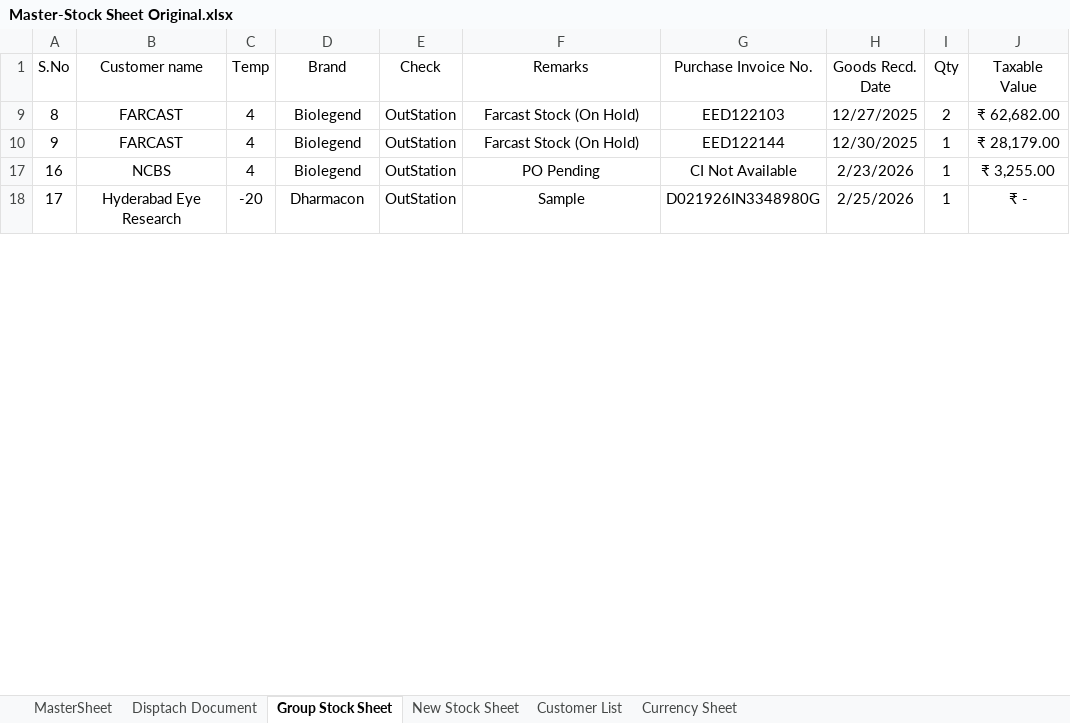
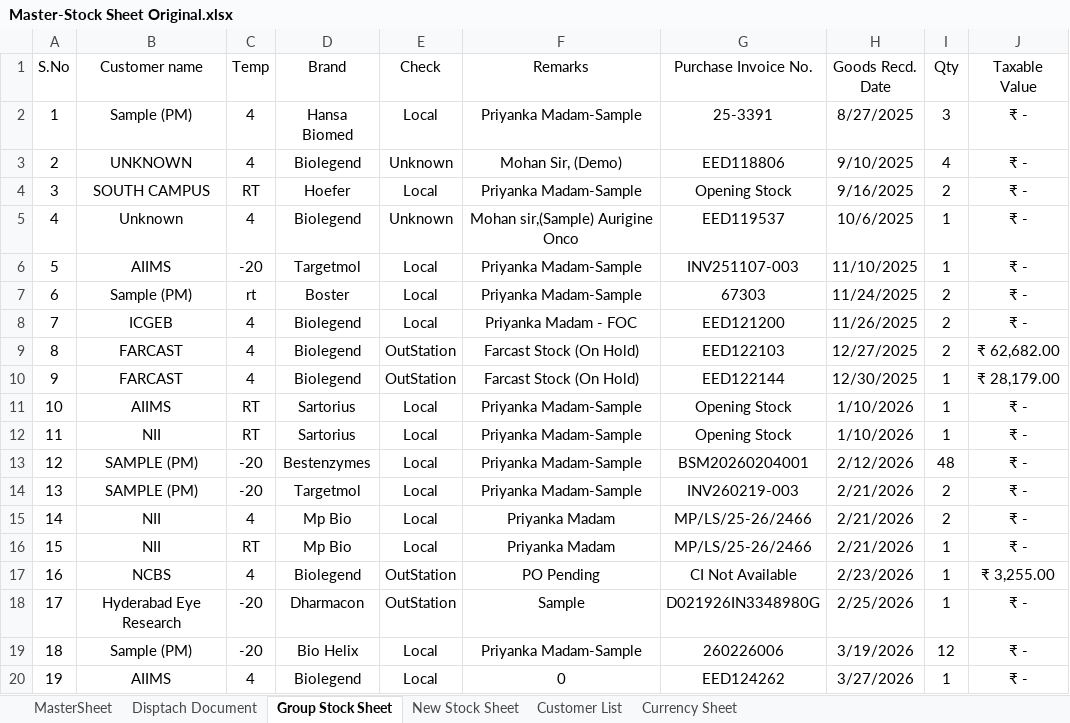
Before and after one commit to logisticsbiogeneindia-sys/BiogeneIndia, an Excel workbook: Master-Stock Sheet Original.xlsx, sheet Group Stock Sheet, drawn as a sheet; only a part is shown; values as stored, in another font and other column widths than the file's, no borders; the diff covers the shown part only; the diff names each change by its address in the sheet, - before the commit and + after, or states it on an @@ line.

```diff
--- a/Master-Stock Sheet Original.xlsx (sheet Group Stock Sheet)
+++ b/Master-Stock Sheet Original.xlsx (sheet Group Stock Sheet)
@@ row 2 unhidden: 1 | Sample (PM) | 4 | Hansa Biomed | Local | Priyanka Madam-Sample | 25-3391 | 8/27/2025 | 3 | ₹ - @@
@@ row 3 unhidden: 2 | UNKNOWN | 4 | Biolegend | Unknown | Mohan Sir, (Demo) | EED118806 | 9/10/2025 | 4 | ₹ - @@
@@ row 4 unhidden: 3 | SOUTH CAMPUS | RT | Hoefer | Local | Priyanka Madam-Sample | Opening Stock | 9/16/2025 | 2 | ₹ - @@
@@ row 5 unhidden: 4 | Unknown | 4 | Biolegend | Unknown | Mohan sir,(Sample) Aurigine Onco | EED119537 | 10/6/2025 | 1 | ₹ - @@
@@ row 6 unhidden: 5 | AIIMS | -20 | Targetmol | Local | Priyanka Madam-Sample | INV251107-003 | 11/10/2025 | 1 | ₹ - @@
@@ row 7 unhidden: 6 | Sample (PM) | rt | Boster | Local | Priyanka Madam-Sample | 67303 | 11/24/2025 | 2 | ₹ - @@
@@ row 8 unhidden: 7 | ICGEB | 4 | Biolegend | Local | Priyanka Madam - FOC | EED121200 | 11/26/2025 | 2 | ₹ - @@
@@ row 11 unhidden: 10 | AIIMS | RT | Sartorius | Local | Priyanka Madam-Sample | Opening Stock | 1/10/2026 | 1 | ₹ - @@
@@ row 12 unhidden: 11 | NII | RT | Sartorius | Local | Priyanka Madam-Sample | Opening Stock | 1/10/2026 | 1 | ₹ - @@
@@ row 13 unhidden: 12 | SAMPLE (PM) | -20 | Bestenzymes | Local | Priyanka Madam-Sample | BSM20260204001 | 2/12/2026 | 48 | ₹ - @@
@@ row 14 unhidden: 13 | SAMPLE (PM) | -20 | Targetmol | Local | Priyanka Madam-Sample | INV260219-003 | 2/21/2026 | 2 | ₹ - @@
@@ row 15 unhidden: 14 | NII | 4 | Mp Bio | Local | Priyanka Madam | MP/LS/25-26/2466 | 2/21/2026 | 2 | ₹ - @@
@@ row 16 unhidden: 15 | NII | RT | Mp Bio | Local | Priyanka Madam | MP/LS/25-26/2466 | 2/21/2026 | 1 | ₹ - @@
@@ row 19 unhidden: 18 | Sample (PM) | -20 | Bio Helix | Local | Priyanka Madam-Sample | 260226006 | 3/19/2026 | 12 | ₹ - @@
@@ row 20 unhidden: 19 | AIIMS | 4 | Biolegend | Local | 0 | EED124262 | 3/27/2026 | 1 | ₹ - @@
```
Also changed, not shown: 11 added rows, 47 hidden or unhidden rows and 3 edited cells elsewhere in this sheet, sheet MasterSheet, sheet New Stock Sheet, sheet Customer List, sheet Currency Sheet, formulas that keep their value, hidden cells.
